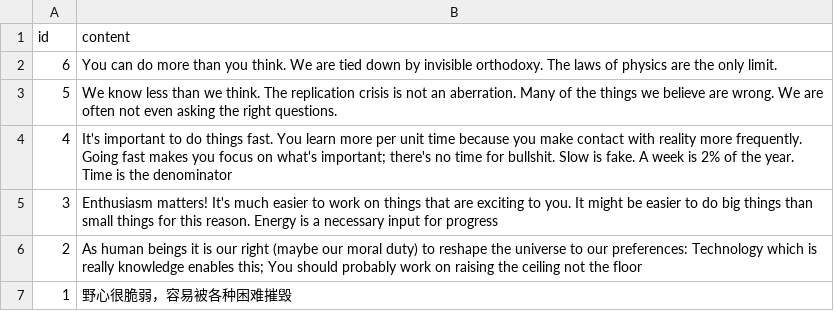
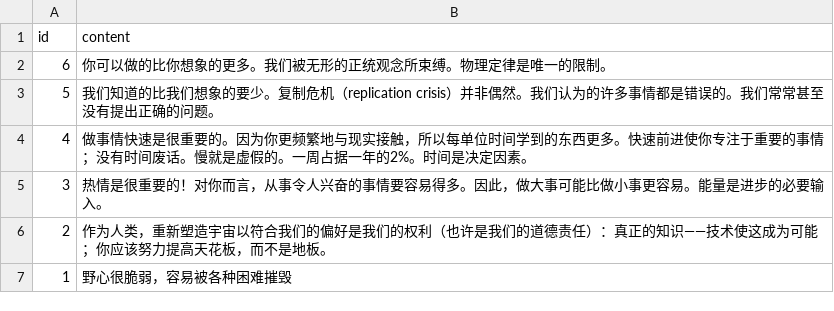
Before and after one commit to tianheg/api, a CSV file: words.csv, drawn as a sheet.

Commit message:
update words

```diff
--- a/words.csv
+++ b/words.csv
@@ -1,7 +1,7 @@
 id, content
-6, You can do more than you think. We are tied down by invisible orthodoxy. The laws of physics are the only limit.
-5, We know less than we think. The replication crisis is not an aberration. Many of the things we believe are wrong. We are often not even asking the right questions.
-4, It's important to do things fast. You learn more per unit time because you make contact with reality more frequently. Going fast makes you focus on what's important; there's no time for bullshit. Slow is fake. A week is 2% of the year. Time is the denominator
-3, Enthusiasm matters! It's much easier to work on things that are exciting to you. It might be easier to do big things than small things for this reason. Energy is a necessary input for progress
-2, As human beings it is our right (maybe our moral duty) to reshape the universe to our preferences: Technology which is really knowledge enables this; You should probably work on raising the ceiling not the floor
+6, 你可以做的比你想象的更多。我们被无形的正统观念所束缚。物理定律是唯一的限制。
+5, 我们知道的比我们想象的要少。复制危机（replication crisis）并非偶然。我们认为的许多事情都是错误的。我们常常甚至没有提出正确的问题。
+4, 做事情快速是很重要的。因为你更频繁地与现实接触，所以每单位时间学到的东西更多。快速前进使你专注于重要的事情；没有时间废话。慢就是虚假的。一周占据一年的2%。时间是决定因素。
+3, 热情是很重要的！对你而言，从事令人兴奋的事情要容易得多。因此，做大事可能比做小事更容易。能量是进步的必要输入。
+2, 作为人类，重新塑造宇宙以符合我们的偏好是我们的权利（也许是我们的道德责任）：真正的知识——技术使这成为可能；你应该努力提高天花板，而不是地板。
 1, 野心很脆弱，容易被各种困难摧毁
```
